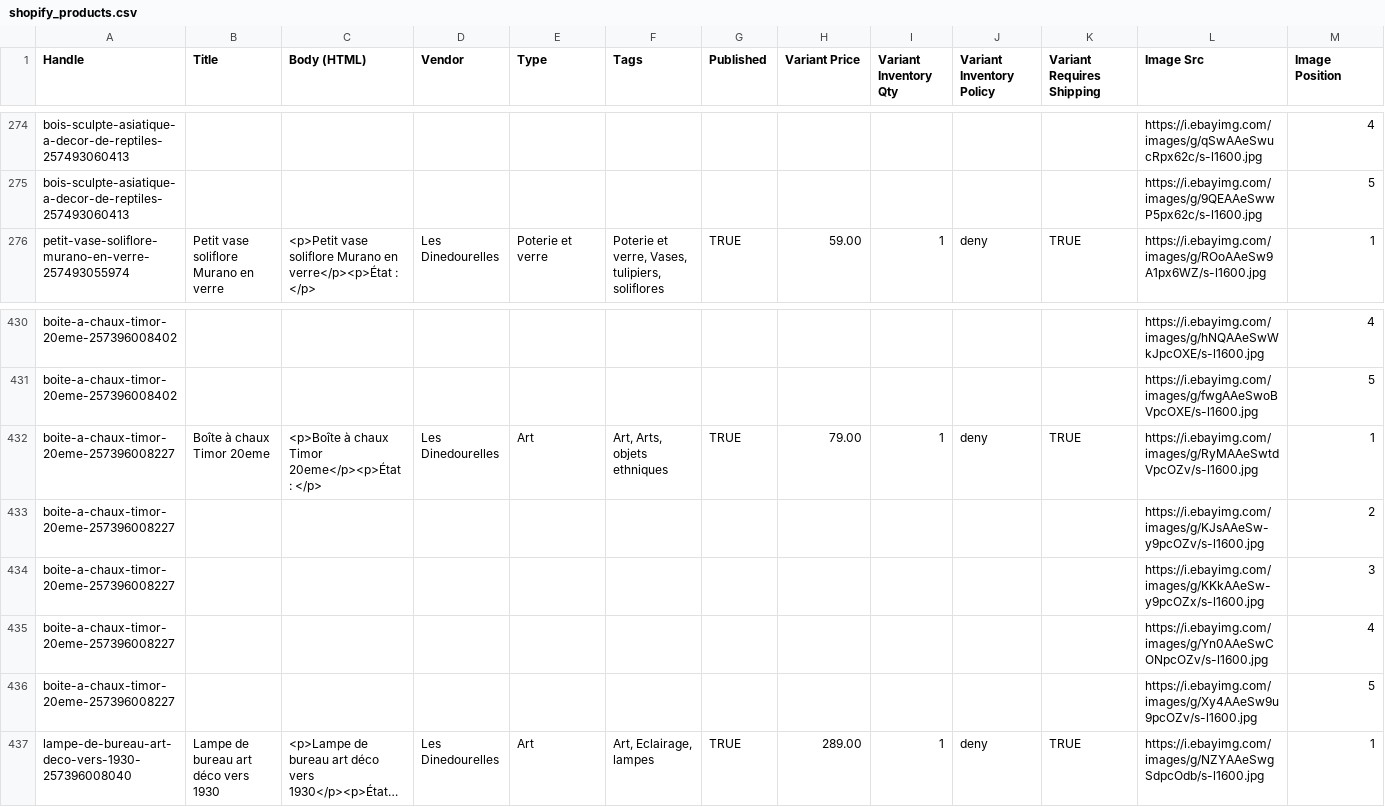
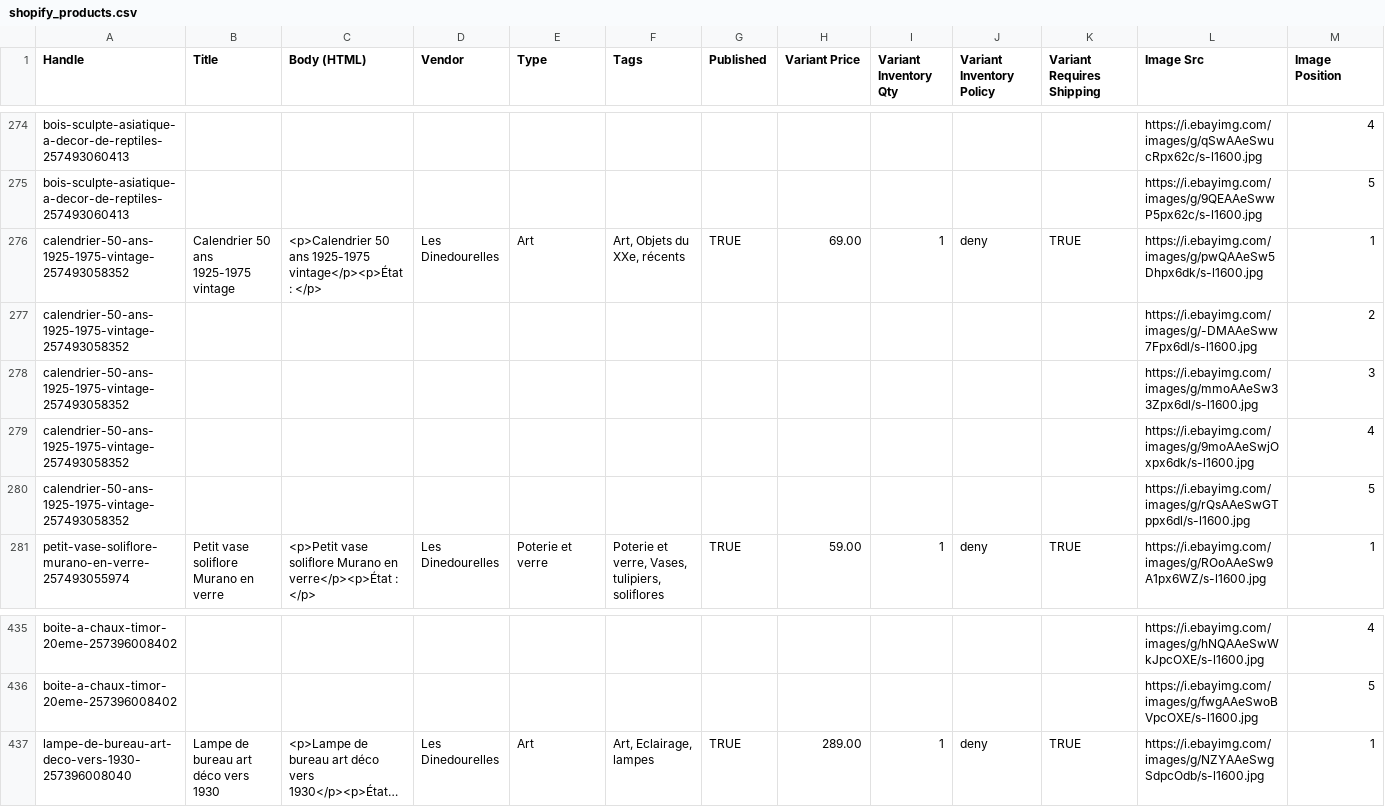
Before and after one commit to rgagrdzcrt/LesDinedourelles, a CSV file: shopify_products.csv, drawn as a sheet; only a part is shown, gaps mark what is left out; long unchanged cells end in …; removed rows and columns are numbered as before the commit, all else as after; rows hold the shown columns only; the diff names each change by its address in the sheet, - before the commit and + after, or states it on an @@ line.

```diff
--- a/shopify_products.csv
+++ b/shopify_products.csv
+row 276: calendrier-50-ans-1925-1975-vintage-257493058352 | Calendrier 50 ans 1925-1975 vintage | <p>Calendrier 50 ans 1925-1975 vintage</p><p>État : </p> | Les Dinedourelles | Art | Art, Objets du XXe, récents | TRUE | 69.00 | 1 | deny | TRUE | https://i.ebayimg.com/images/g/pwQAAeSw5Dhpx6dk/s-l1600.jpg | 1
+row 277: calendrier-50-ans-1925-1975-vintage-257493058352 |  |  |  |  |  |  |  |  |  |  | https://i.ebayimg.com/images/g/-DMAAeSww7Fpx6dl/s-l1600.jpg | 2
+row 278: calendrier-50-ans-1925-1975-vintage-257493058352 |  |  |  |  |  |  |  |  |  |  | https://i.ebayimg.com/images/g/mmoAAeSw33Zpx6dl/s-l1600.jpg | 3
+row 279: calendrier-50-ans-1925-1975-vintage-257493058352 |  |  |  |  |  |  |  |  |  |  | https://i.ebayimg.com/images/g/9moAAeSwjOxpx6dk/s-l1600.jpg | 4
+row 280: calendrier-50-ans-1925-1975-vintage-257493058352 |  |  |  |  |  |  |  |  |  |  | https://i.ebayimg.com/images/g/rQsAAeSwGTppx6dl/s-l1600.jpg | 5
-row 432: boite-a-chaux-timor-20eme-257396008227 | Boîte à chaux Timor 20eme | <p>Boîte à chaux Timor 20eme</p><p>État : </p> | Les Dinedourelles | Art | Art, Arts, objets ethniques | TRUE | 79.00 | 1 | deny | TRUE | https://i.ebayimg.com/images/g/RyMAAeSwtdVpcOZv/s-l1600.jpg | 1
-row 433: boite-a-chaux-timor-20eme-257396008227 |  |  |  |  |  |  |  |  |  |  | https://i.ebayimg.com/images/g/KJsAAeSw-y9pcOZv/s-l1600.jpg | 2
-row 434: boite-a-chaux-timor-20eme-257396008227 |  |  |  |  |  |  |  |  |  |  | https://i.ebayimg.com/images/g/KKkAAeSw-y9pcOZx/s-l1600.jpg | 3
-row 435: boite-a-chaux-timor-20eme-257396008227 |  |  |  |  |  |  |  |  |  |  | https://i.ebayimg.com/images/g/Yn0AAeSwCONpcOZv/s-l1600.jpg | 4
-row 436: boite-a-chaux-timor-20eme-257396008227 |  |  |  |  |  |  |  |  |  |  | https://i.ebayimg.com/images/g/Xy4AAeSw9u9pcOZv/s-l1600.jpg | 5
```
Also changed, not shown: pinterest.csv, 17 other files.
